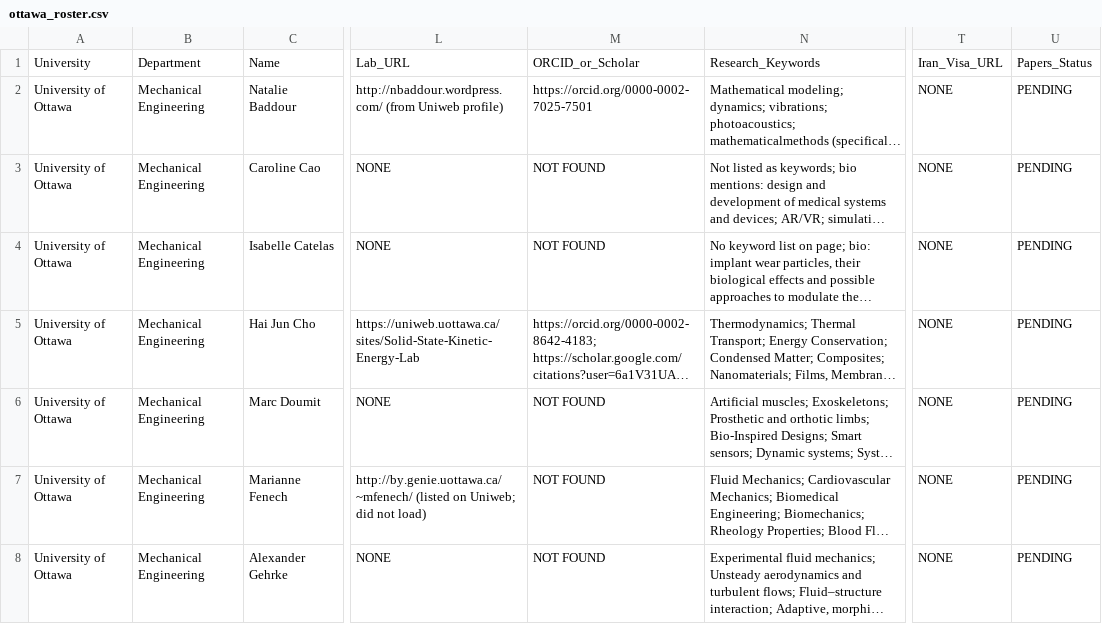
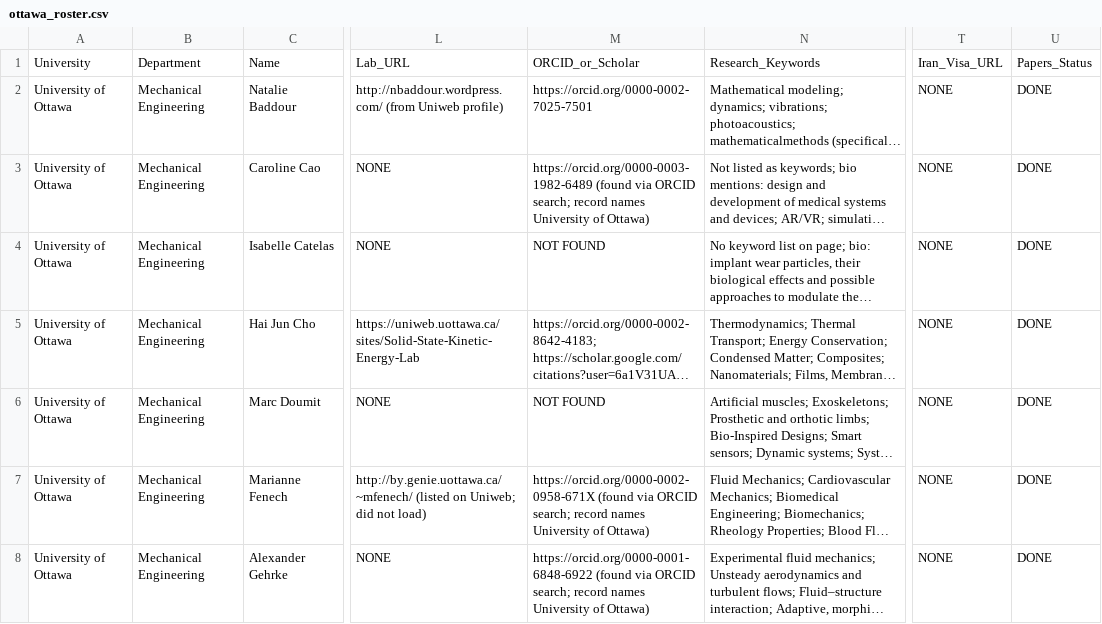
Before and after one commit to ilhossein1/we, a CSV file: tmp/ottawa_roster.csv, drawn as a sheet; only a part is shown, gaps mark what is left out; long unchanged cells end in …; the diff covers the shown part only; the diff names each change by its address in the sheet, - before the commit and + after, or states it on an @@ line.

```diff
--- a/tmp/ottawa_roster.csv
+++ b/tmp/ottawa_roster.csv
-U2:U8: PENDING
+U2:U8: DONE
-M3: NOT FOUND
+M3: https://orcid.org/0000-0003-1982-6489 (found via ORCID search; record names University of Ottawa)
-M7: NOT FOUND
+M7: https://orcid.org/0000-0002-0958-671X (found via ORCID search; record names University of Ottawa)
-M8: NOT FOUND
+M8: https://orcid.org/0000-0001-6848-6922 (found via ORCID search; record names University of Ottawa)
```
Also changed, not shown: 1 added row and 23 edited cells elsewhere in this file, 3 other files.
